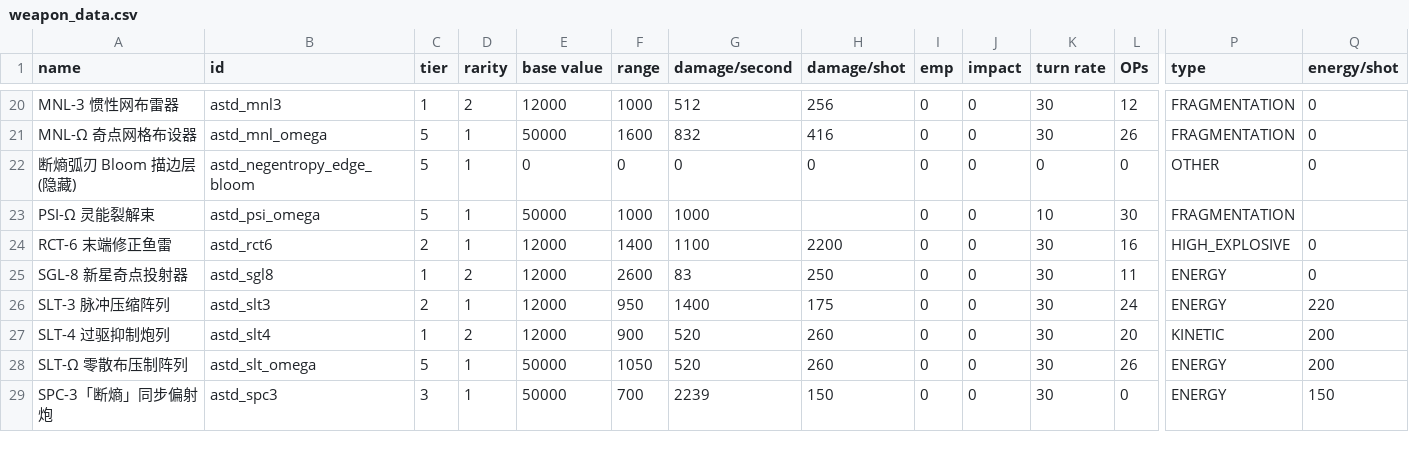
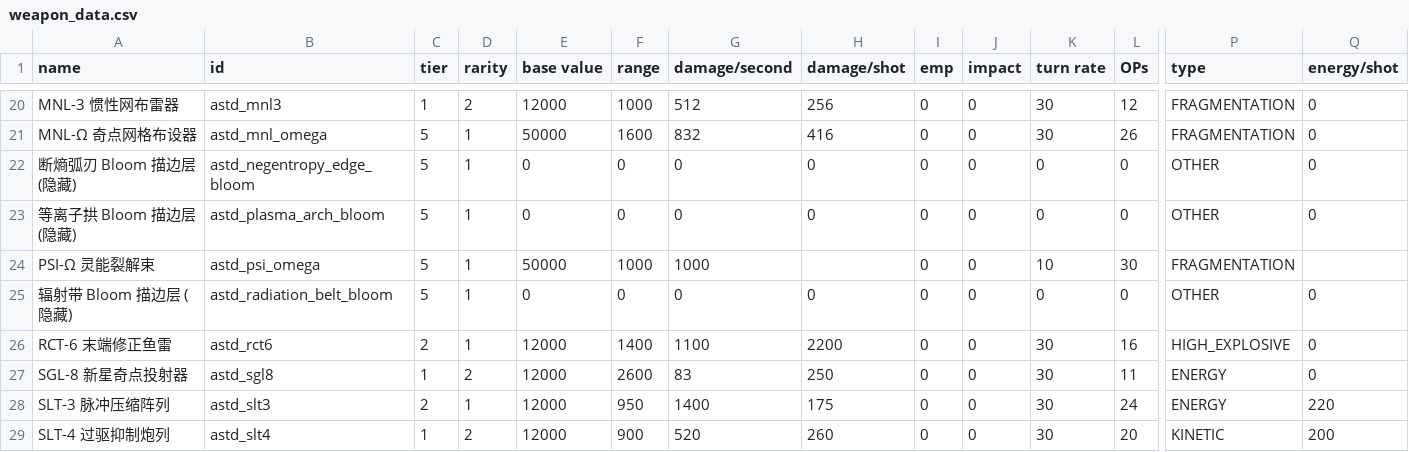
Before and after one commit to KasumiNova/AsteriaDirectorate, a CSV file: contents/data/weapons/weapon_data.csv, drawn as a sheet; only a part is shown, gaps mark what is left out; the shorter side is filled out with more unchanged rows; rows hold the shown columns only; the diff names each change by its address in the sheet, - before the commit and + after, or states it on an @@ line.

```diff
--- a/contents/data/weapons/weapon_data.csv
+++ b/contents/data/weapons/weapon_data.csv
+row 23: 等离子拱 Bloom 描边层 (隐藏) | astd_plasma_arch_bloom | 5 | 1 | 0 | 0 | 0 | 0 | 0 | 0 | 0 | 0 | OTHER | 0
+row 25: 辐射带 Bloom 描边层 (隐藏) | astd_radiation_belt_bloom | 5 | 1 | 0 | 0 | 0 | 0 | 0 | 0 | 0 | 0 | OTHER | 0
```
Also changed, not shown: 22 other files.
